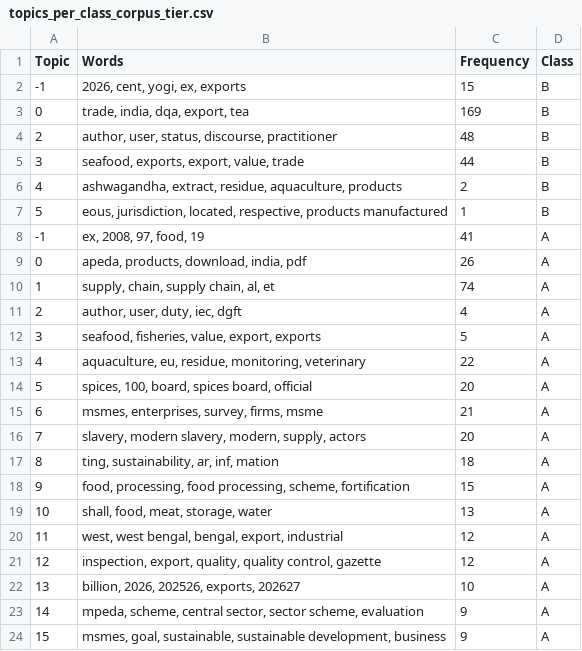
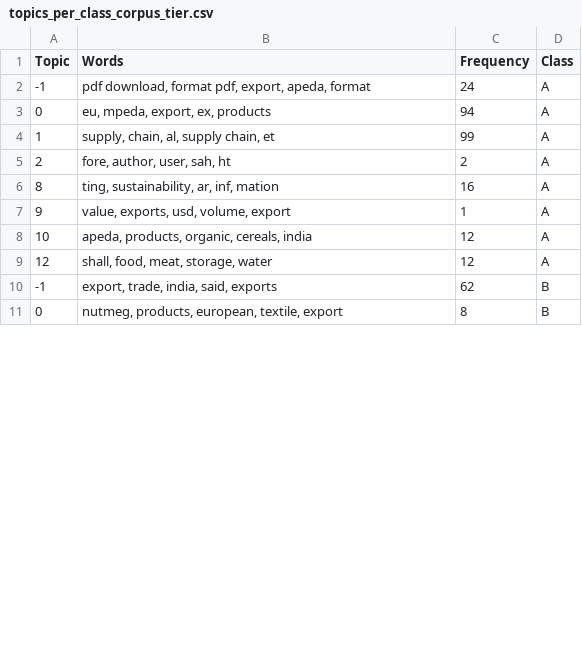
Before and after one commit to ayush-roy-21/agri-food-supplychain, a CSV file: data/results/topics_per_class_corpus_tier.csv, drawn as a sheet; only a part is shown; the diff covers the shown part only.

```diff
--- a/data/results/topics_per_class_corpus_tier.csv
+++ b/data/results/topics_per_class_corpus_tier.csv
@@ -1,24 +1,11 @@
 Topic,Words,Frequency,Class
--1,"2026, cent, yogi, ex, exports",15,B
-0,"trade, india, dqa, export, tea",169,B
-2,"author, user, status, discourse, practitioner",48,B
-3,"seafood, exports, export, value, trade",44,B
-4,"ashwagandha, extract, residue, aquaculture, products",2,B
-5,"eous, jurisdiction, located, respective, products manufactured",1,B
--1,"ex, 2008, 97, food, 19",41,A
-0,"apeda, products, download, india, pdf",26,A
-1,"supply, chain, supply chain, al, et",74,A
-2,"author, user, duty, iec, dgft",4,A
-3,"seafood, fisheries, value, export, exports",5,A
-4,"aquaculture, eu, residue, monitoring, veterinary",22,A
-5,"spices, 100, board, spices board, official",20,A
-6,"msmes, enterprises, survey, firms, msme",21,A
-7,"slavery, modern slavery, modern, supply, actors",20,A
-8,"ting, sustainability, ar, inf, mation",18,A
-9,"food, processing, food processing, scheme, fortification",15,A
-10,"shall, food, meat, storage, water",13,A
-11,"west, west bengal, bengal, export, industrial",12,A
-12,"inspection, export, quality, quality control, gazette",12,A
-13,"billion, 2026, 202526, exports, 202627",10,A
-14,"mpeda, scheme, central sector, sector scheme, evaluation",9,A
-15,"msmes, goal, sustainable, sustainable development, business",9,A
+-1,"pdf download, format pdf, export, apeda, format",24,A
+0,"eu, mpeda, export, ex, products",94,A
+1,"supply, chain, al, supply chain, et",99,A
+2,"fore, author, user, sah, ht",2,A
+8,"ting, sustainability, ar, inf, mation",16,A
+9,"value, exports, usd, volume, export",1,A
+10,"apeda, products, organic, cereals, india",12,A
+12,"shall, food, meat, storage, water",12,A
+-1,"export, trade, india, said, exports",62,B
+0,"nutmeg, products, european, textile, export",8,B
```
Also changed, not shown: 10 added rows elsewhere in this file, data/results/topics_per_class_digital_system_flag.csv, data/results/topics_per_class_grid_bucket.csv, 5 other files.
